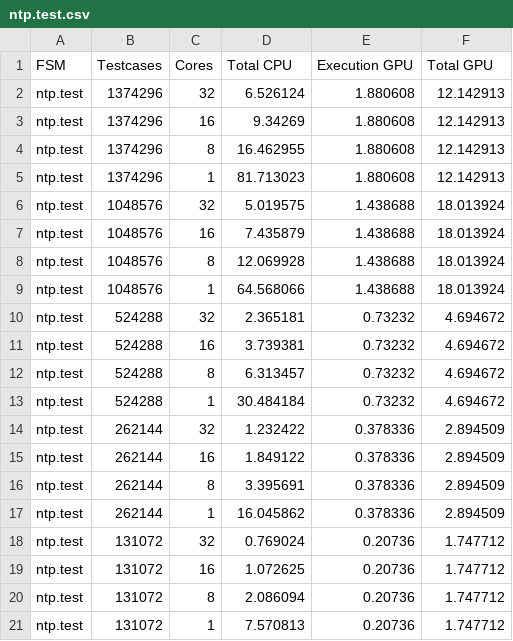
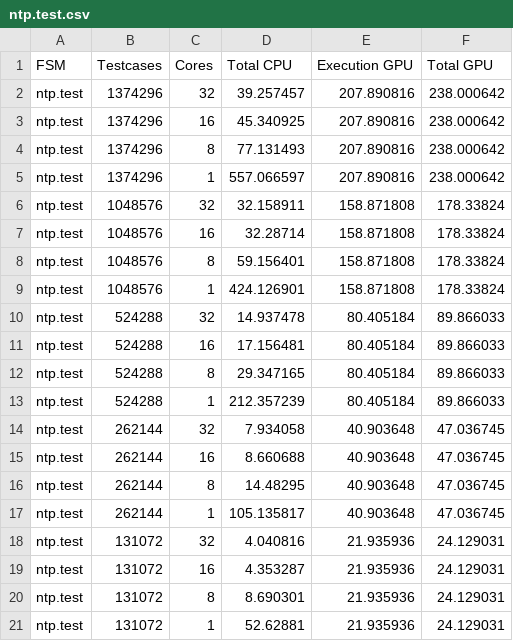
Before and after one commit to arnavkapoor/cleanedfsm, a CSV file: plots/data-generated/network/denseresults/sorted/padded/ntp.test.csv, drawn as a sheet; only a part is shown; the diff covers the shown part only.

```diff
--- a/plots/data-generated/network/denseresults/sorted/padded/ntp.test.csv
+++ b/plots/data-generated/network/denseresults/sorted/padded/ntp.test.csv
@@ -1,21 +1,21 @@
 FSM,Testcases,Cores,Total CPU,Execution GPU,Total GPU
-ntp.test,1374296,32,6.526124,1.880608,12.142913
-ntp.test,1374296,16,9.34269,1.880608,12.142913
-ntp.test,1374296,8,16.462955,1.880608,12.142913
-ntp.test,1374296,1,81.713023,1.880608,12.142913
-ntp.test,1048576,32,5.019575,1.438688,18.013924
-ntp.test,1048576,16,7.435879,1.438688,18.013924
-ntp.test,1048576,8,12.069928,1.438688,18.013924
-ntp.test,1048576,1,64.568066,1.438688,18.013924
-ntp.test,524288,32,2.365181,0.73232,4.694672
-ntp.test,524288,16,3.739381,0.73232,4.694672
-ntp.test,524288,8,6.313457,0.73232,4.694672
-ntp.test,524288,1,30.484184,0.73232,4.694672
-ntp.test,262144,32,1.232422,0.378336,2.894509
-ntp.test,262144,16,1.849122,0.378336,2.894509
-ntp.test,262144,8,3.395691,0.378336,2.894509
-ntp.test,262144,1,16.045862,0.378336,2.894509
-ntp.test,131072,32,0.769024,0.20736,1.747712
-ntp.test,131072,16,1.072625,0.20736,1.747712
-ntp.test,131072,8,2.086094,0.20736,1.747712
-ntp.test,131072,1,7.570813,0.20736,1.747712
+ntp.test,1374296,32,39.257457,207.890816,238.000642
+ntp.test,1374296,16,45.340925,207.890816,238.000642
+ntp.test,1374296,8,77.131493,207.890816,238.000642
+ntp.test,1374296,1,557.066597,207.890816,238.000642
+ntp.test,1048576,32,32.158911,158.871808,178.33824
+ntp.test,1048576,16,32.28714,158.871808,178.33824
+ntp.test,1048576,8,59.156401,158.871808,178.33824
+ntp.test,1048576,1,424.126901,158.871808,178.33824
+ntp.test,524288,32,14.937478,80.405184,89.866033
+ntp.test,524288,16,17.156481,80.405184,89.866033
+ntp.test,524288,8,29.347165,80.405184,89.866033
+ntp.test,524288,1,212.357239,80.405184,89.866033
+ntp.test,262144,32,7.934058,40.903648,47.036745
+ntp.test,262144,16,8.660688,40.903648,47.036745
+ntp.test,262144,8,14.48295,40.903648,47.036745
+ntp.test,262144,1,105.135817,40.903648,47.036745
+ntp.test,131072,32,4.040816,21.935936,24.129031
+ntp.test,131072,16,4.353287,21.935936,24.129031
+ntp.test,131072,8,8.690301,21.935936,24.129031
+ntp.test,131072,1,52.62881,21.935936,24.129031
```
Also changed, not shown: 72 edited cells elsewhere in this file, plots/data-generated/network/denseresults/sorted/padded/dns.test.csv, plots/data-generated/network/denseresults/sorted/padded/h323.test.csv, 7 other files.
